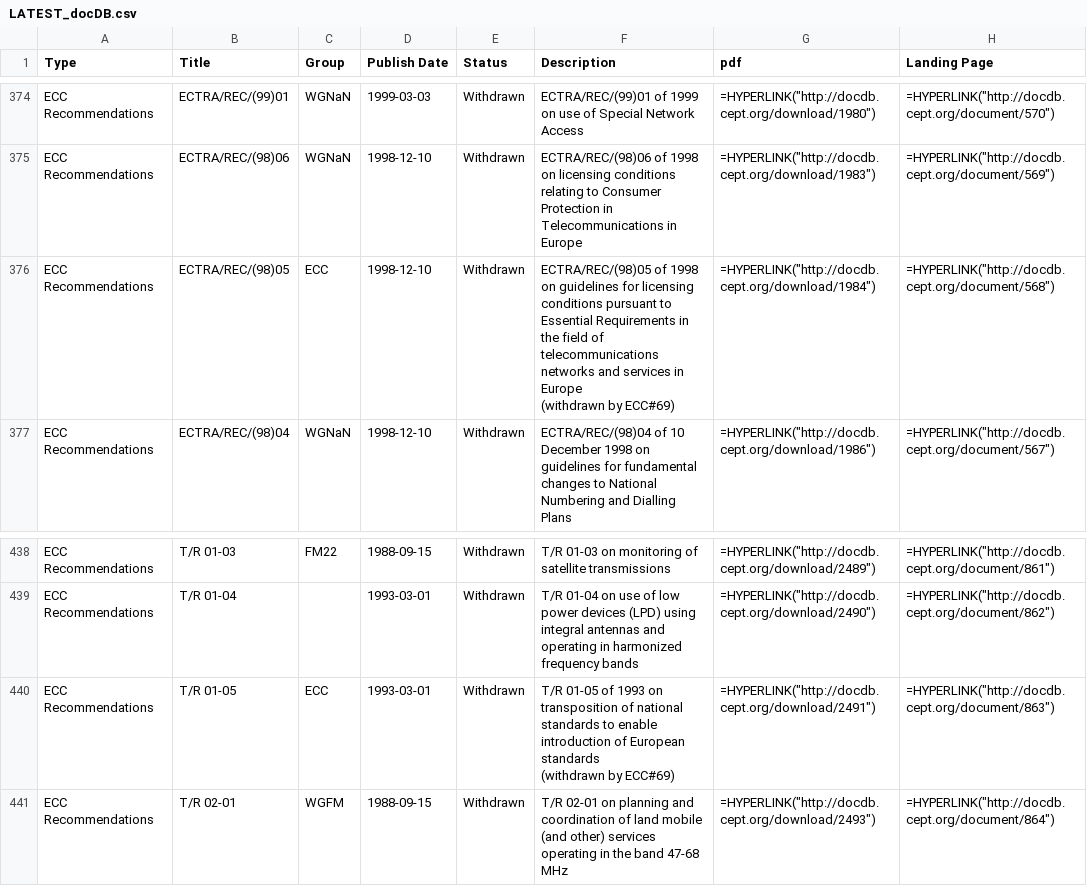
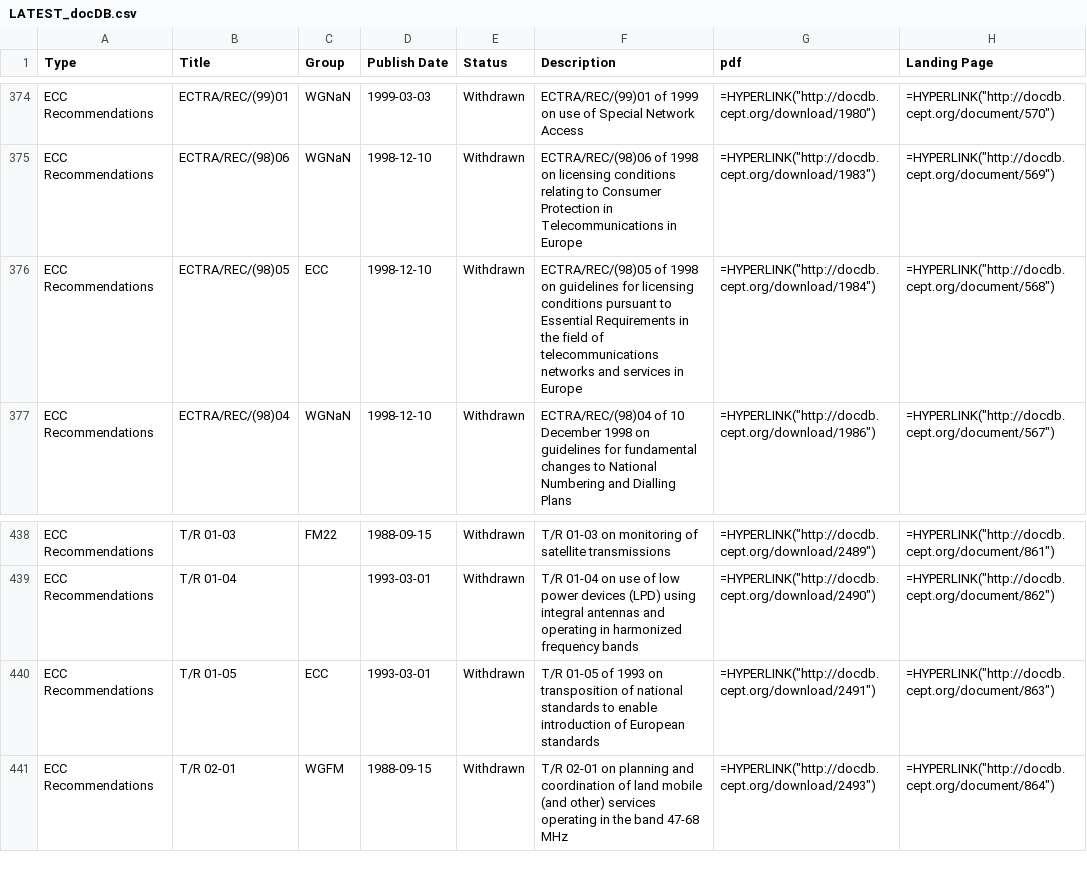
Before and after one commit to cdp224/EFISTools, a CSV file: src/LATEST_docDB.csv, drawn as a sheet; only a part is shown, gaps mark what is left out; ↵ is a line break in a cell; the diff names each change by its address in the sheet, - before the commit and + after, or states it on an @@ line.

Commit message:
Latest ECO changes on docdb

```diff
--- a/src/LATEST_docDB.csv
+++ b/src/LATEST_docDB.csv
-F376 (Description): …in Europe ↵ (withdrawn by ECC#69)
+F376 (Description): …in Europe
-F440 (Description): …European standards ↵ (withdrawn by ECC#69)
+F440 (Description): …European standards
```
Also changed, not shown: 1 other file.
